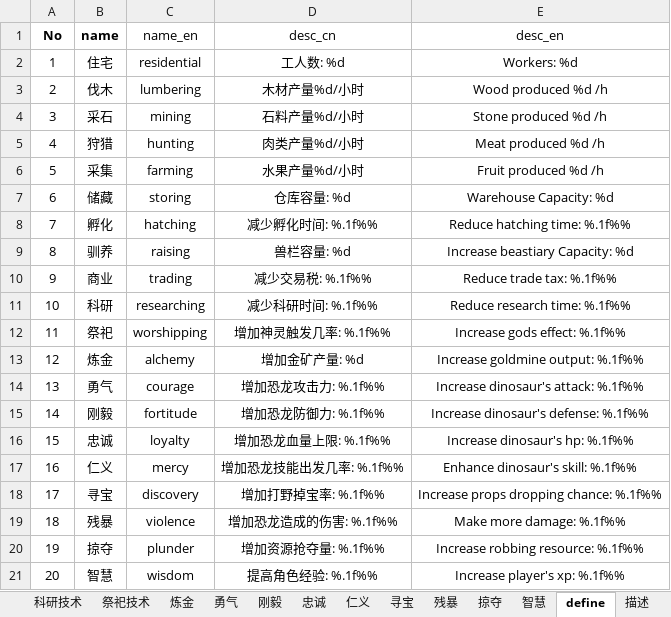
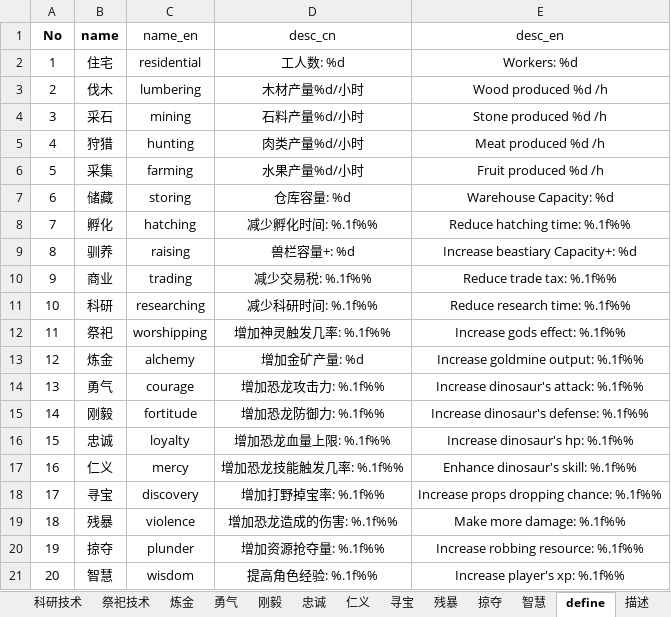
Before and after one commit to gaofeiii/Dino.game-server, an Excel workbook: const/technologies.xlsx, sheet define, drawn as a sheet; values as stored, in another font and other column widths than the file's, no borders; the diff names each change by its address in the sheet, - before the commit and + after, or states it on an @@ line.

```diff
--- a/const/technologies.xlsx (sheet define)
+++ b/const/technologies.xlsx (sheet define)
-D9 (desc_cn): 兽栏容量: %d
+D9 (desc_cn): 兽栏容量+: %d
-E9 (desc_en): Increase beastiary Capacity: %d
+E9 (desc_en): Increase beastiary Capacity+: %d
-D17 (desc_cn): 增加恐龙技能出发几率: %.1f%%
+D17 (desc_cn): 增加恐龙技能触发几率: %.1f%%
```
Also changed, not shown: const/shopping_list.xlsx, 3 other files.
